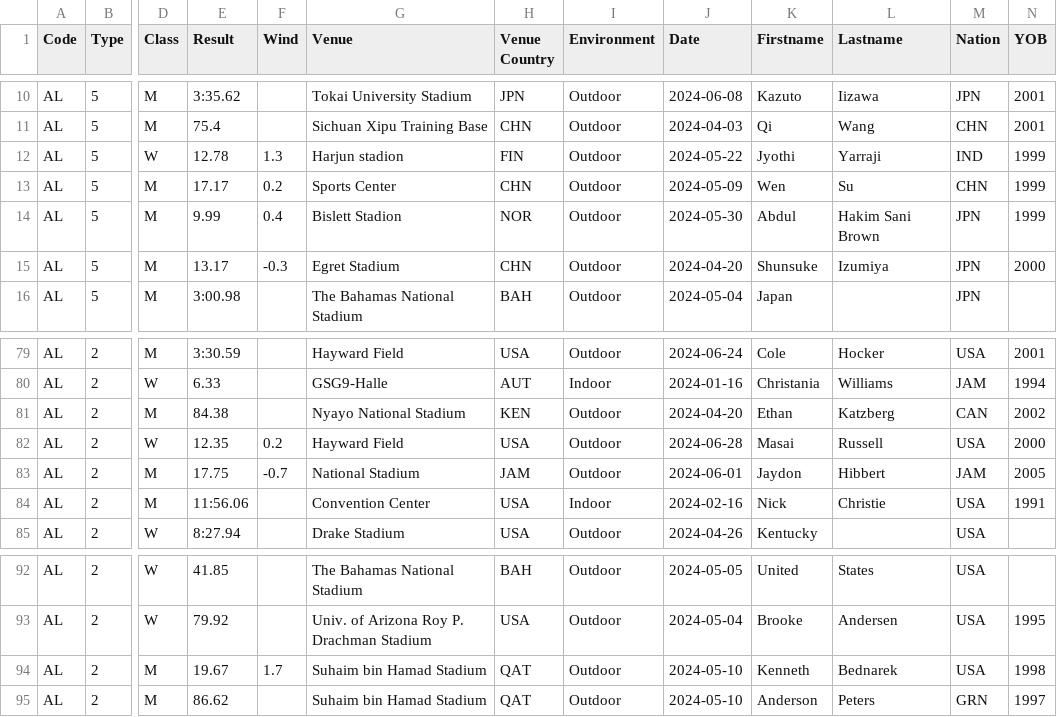
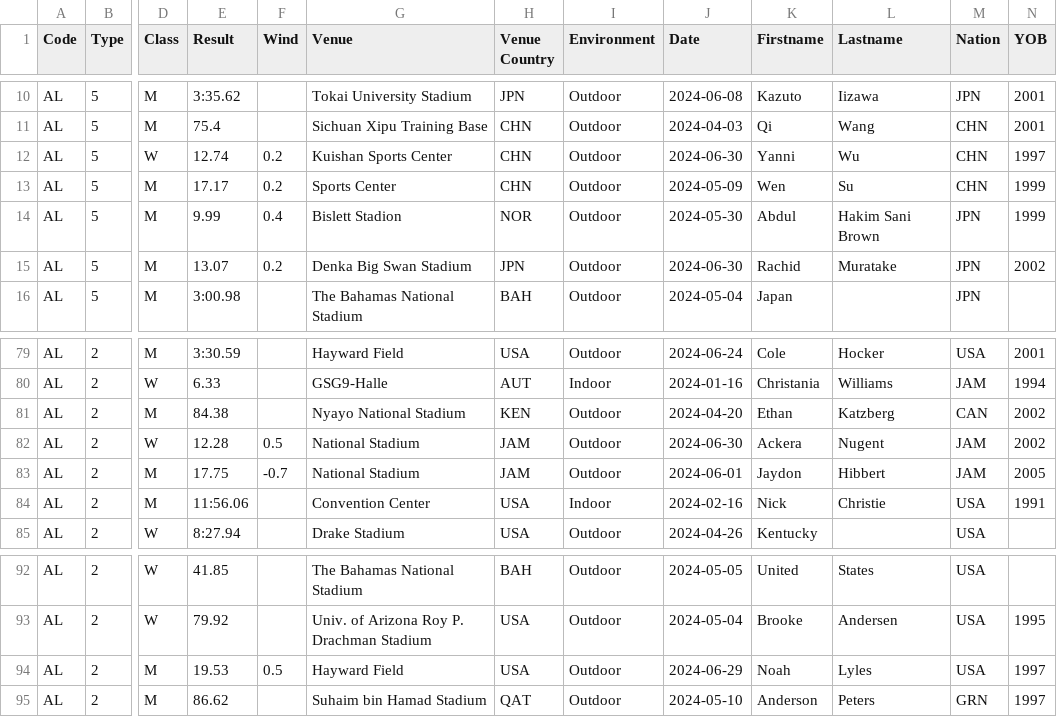
Before and after one commit to nimarion/records, a CSV file: leads/senior/area.csv, drawn as a sheet; only a part is shown, gaps mark what is left out; the diff covers the shown part only; the diff names each change by its address in the sheet, - before the commit and + after, or states it on an @@ line.

```diff
--- a/leads/senior/area.csv
+++ b/leads/senior/area.csv
-E12 (Result): 12.78
+E12 (Result): 12.74
-F12 (Wind): 1.3
+F12 (Wind): 0.2
-G12 (Venue): Harjun stadion
+G12 (Venue): Kuishan Sports Center
-H12 (Venue Country): FIN
+H12 (Venue Country): CHN
-J12 (Date): 2024-05-22
+J12 (Date): 2024-06-30
-K12 (Firstname): Jyothi
+K12 (Firstname): Yanni
-L12 (Lastname): Yarraji
+L12 (Lastname): Wu
-M12 (Nation): IND
+M12 (Nation): CHN
-N12 (YOB): 1999
+N12 (YOB): 1997
-E15 (Result): 13.17
+E15 (Result): 13.07
-F15 (Wind): -0.3
+F15 (Wind): 0.2
-G15 (Venue): Egret Stadium
+G15 (Venue): Denka Big Swan Stadium
-H15 (Venue Country): CHN
+H15 (Venue Country): JPN
-J15 (Date): 2024-04-20
+J15 (Date): 2024-06-30
-K15 (Firstname): Shunsuke
+K15 (Firstname): Rachid
-L15 (Lastname): Izumiya
+L15 (Lastname): Muratake
-N15 (YOB): 2000
+N15 (YOB): 2002
-E82 (Result): 12.35
+E82 (Result): 12.28
-F82 (Wind): 0.2
+F82 (Wind): 0.5
-G82 (Venue): Hayward Field
+G82 (Venue): National Stadium
-H82 (Venue Country): USA
+H82 (Venue Country): JAM
-J82 (Date): 2024-06-28
+J82 (Date): 2024-06-30
-K82 (Firstname): Masai
+K82 (Firstname): Ackera
-L82 (Lastname): Russell
+L82 (Lastname): Nugent
-M82 (Nation): USA
+M82 (Nation): JAM
-N82 (YOB): 2000
+N82 (YOB): 2002
-E94 (Result): 19.67
+E94 (Result): 19.53
-F94 (Wind): 1.7
+F94 (Wind): 0.5
-G94 (Venue): Suhaim bin Hamad Stadium
+G94 (Venue): Hayward Field
-H94 (Venue Country): QAT
+H94 (Venue Country): USA
-J94 (Date): 2024-05-10
+J94 (Date): 2024-06-29
-K94 (Firstname): Kenneth
+K94 (Firstname): Noah
-L94 (Lastname): Bednarek
+L94 (Lastname): Lyles
-N94 (YOB): 1998
+N94 (YOB): 1997
```
Also changed, not shown: 34 edited cells elsewhere in this file, leads/senior/germany.csv, leads/senior/world.csv, 3 other files.
